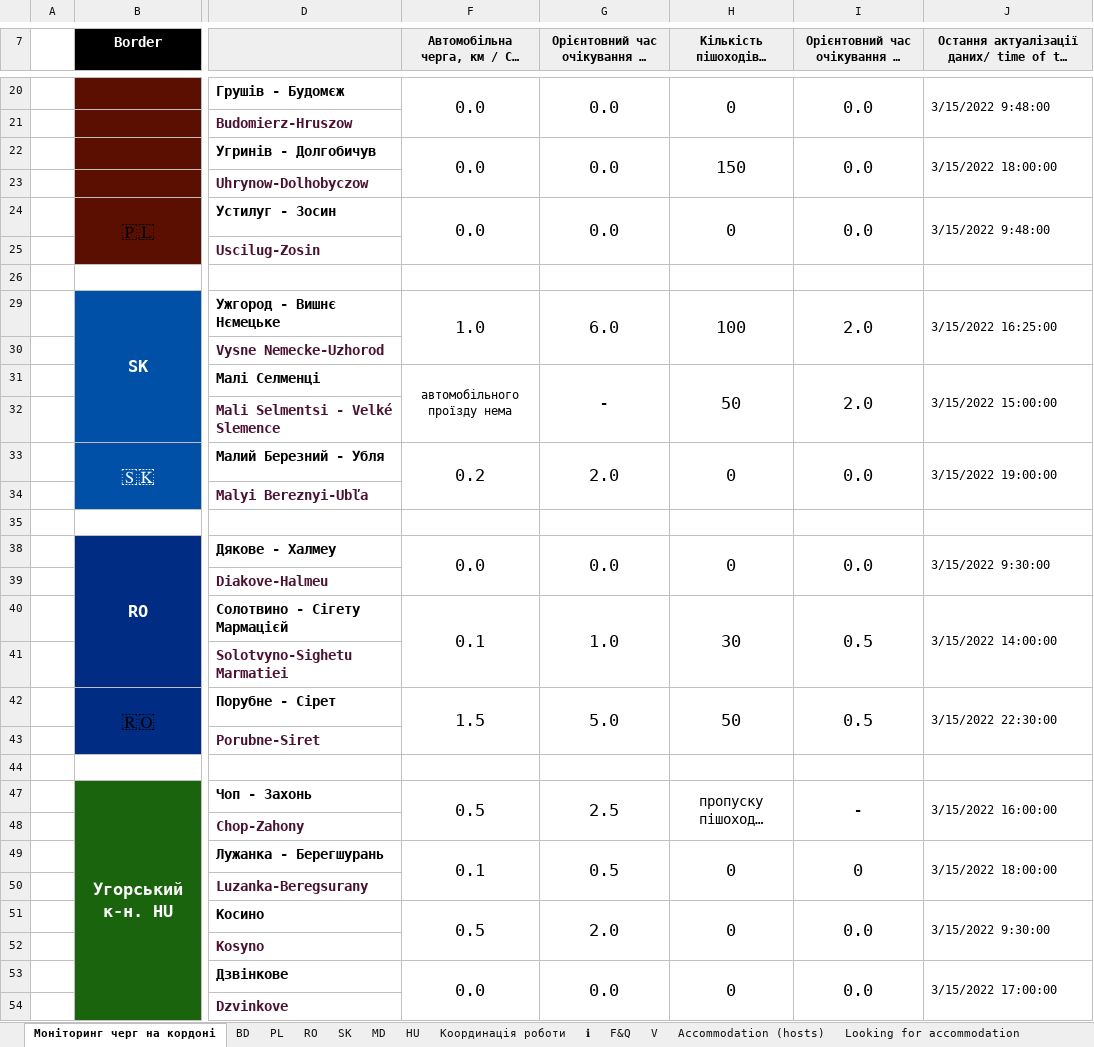
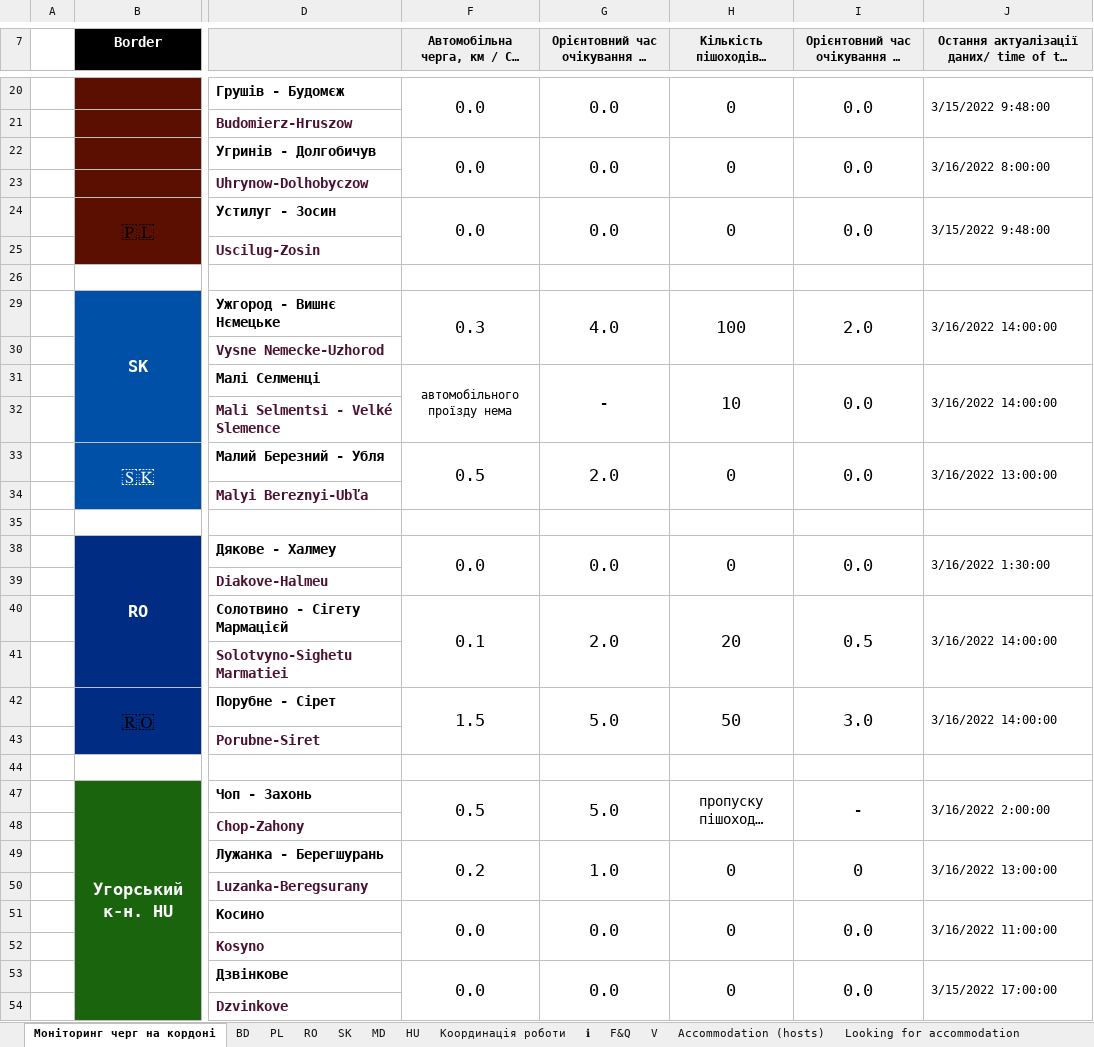
Before and after one commit to pedrocoutinhosilva/UA-Refugee-Migration-Tracker, an Excel workbook: src/app/data/data.xlsx, sheet Моніторинг черг на кордоні, drawn as a sheet; only a part is shown, gaps mark what is left out; long unchanged cells end in …; values as stored, in another font and other column widths than the file's, no borders; charts and pictures and conditional formats not drawn; the diff covers the shown part only; the diff names each change by its address in the sheet, - before the commit and + after, or states it on an @@ line.

```diff
--- a/src/app/data/data.xlsx (sheet Моніторинг черг на кордоні)
+++ b/src/app/data/data.xlsx (sheet Моніторинг черг на кордоні)
-H22: 150
+H22: 0
-J22: 3/15/2022 18:00:00
+J22: 3/16/2022 8:00:00
-F29: 1.0
+F29: 0.3
-G29: 6.0
+G29: 4.0
-J29: 3/15/2022 16:25:00
+J29: 3/16/2022 14:00:00
-H31: 50
+H31: 10
-I31: 2.0
+I31: 0.0
-J31: 3/15/2022 15:00:00
+J31: 3/16/2022 14:00:00
-F33: 0.2
+F33: 0.5
-J33: 3/15/2022 19:00:00
+J33: 3/16/2022 13:00:00
-J38: 3/15/2022 9:30:00
+J38: 3/16/2022 1:30:00
-G40: 1.0
+G40: 2.0
-H40: 30
+H40: 20
-J40: 3/15/2022 14:00:00
+J40: 3/16/2022 14:00:00
-I42: 0.5
+I42: 3.0
-J42: 3/15/2022 22:30:00
+J42: 3/16/2022 14:00:00
-G47: 2.5
+G47: 5.0
-J47: 3/15/2022 16:00:00
+J47: 3/16/2022 2:00:00
-F49: 0.1
+F49: 0.2
-G49: 0.5
+G49: 1.0
-J49: 3/15/2022 18:00:00
+J49: 3/16/2022 13:00:00
-F51: 0.5
+F51: 0.0
-G51: 2.0
+G51: 0.0
-J51: 3/15/2022 9:30:00
+J51: 3/16/2022 11:00:00
```
Also changed, not shown: 14 edited cells elsewhere in this sheet, sheet Координація роботи, sheet PL, 4 other files.
